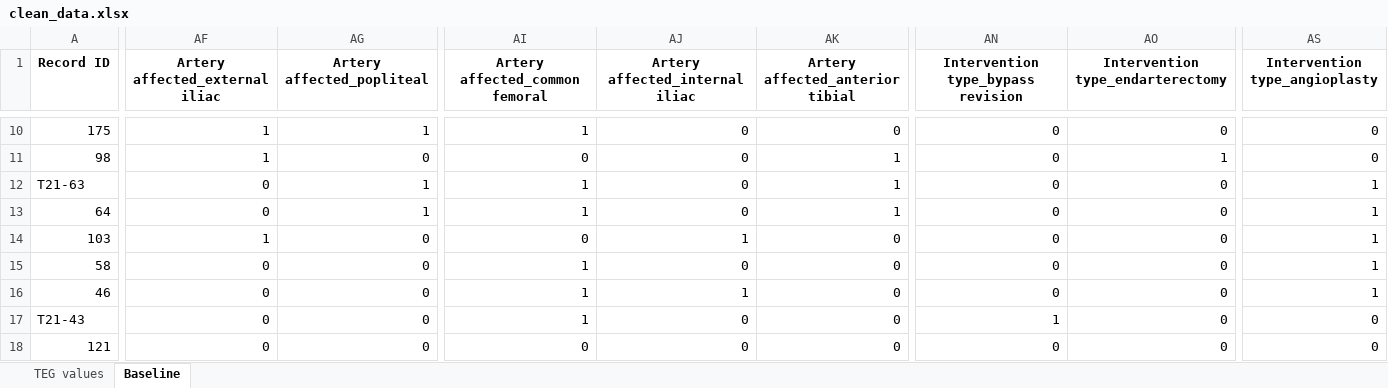
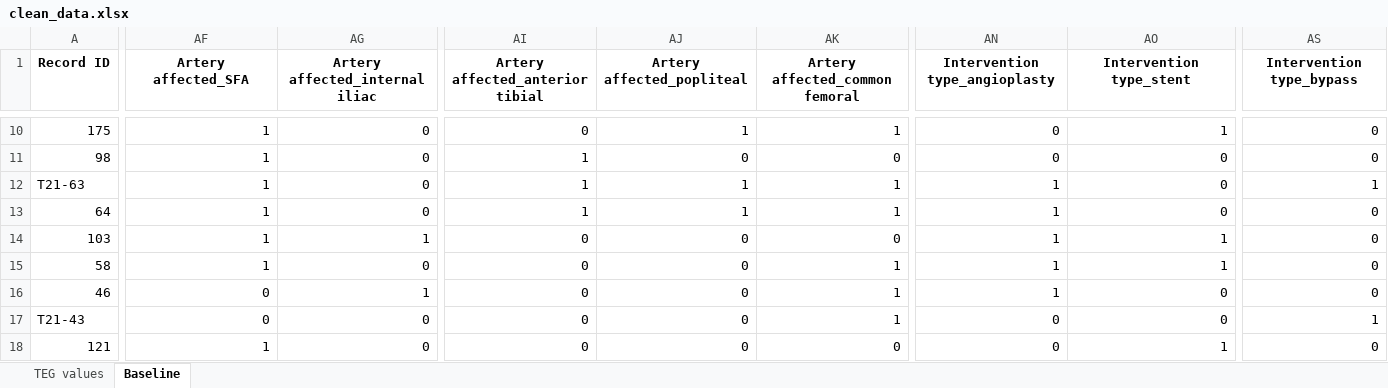
Before and after one commit to kstack21/CapstoneC2023, an Excel workbook: data/clean_data.xlsx, sheet Baseline, drawn as a sheet; only a part is shown, gaps mark what is left out; values as stored, in another font and other column widths than the file's, no borders; the diff covers the shown part only; the diff names each change by its address in the sheet, - before the commit and + after, or states it on an @@ line.

```diff
--- a/data/clean_data.xlsx (sheet Baseline)
+++ b/data/clean_data.xlsx (sheet Baseline)
-AF1: Artery affected_external iliac
+AF1: Artery affected_SFA
-AG1: Artery affected_popliteal
+AG1: Artery affected_internal iliac
-AI1: Artery affected_common femoral
+AI1: Artery affected_anterior tibial
-AJ1: Artery affected_internal iliac
+AJ1: Artery affected_popliteal
-AK1: Artery affected_anterior tibial
+AK1: Artery affected_common femoral
-AN1: Intervention type_bypass revision
+AN1: Intervention type_angioplasty
-AO1: Intervention type_endarterectomy
+AO1: Intervention type_stent
-AS1: Intervention type_angioplasty
+AS1: Intervention type_bypass
-AG10 (Artery affected_internal iliac): 1
+AG10 (Artery affected_internal iliac): 0
-AI10 (Artery affected_anterior tibial): 1
+AI10 (Artery affected_anterior tibial): 0
-AJ10 (Artery affected_popliteal): 0
+AJ10 (Artery affected_popliteal): 1
-AK10 (Artery affected_common femoral): 0
+AK10 (Artery affected_common femoral): 1
-AO10 (Intervention type_stent): 0
+AO10 (Intervention type_stent): 1
-AI11 (Artery affected_anterior tibial): 0
+AI11 (Artery affected_anterior tibial): 1
-AK11 (Artery affected_common femoral): 1
+AK11 (Artery affected_common femoral): 0
-AO11 (Intervention type_stent): 1
+AO11 (Intervention type_stent): 0
-AF12:AF13 (Artery affected_SFA): 0
+AF12:AF13 (Artery affected_SFA): 1
-AG12:AG13 (Artery affected_internal iliac): 1
+AG12:AG13 (Artery affected_internal iliac): 0
-AJ12:AJ13 (Artery affected_popliteal): 0
+AJ12:AJ13 (Artery affected_popliteal): 1
-AN12:AN16 (Intervention type_angioplasty): 0
+AN12:AN16 (Intervention type_angioplasty): 1
-AS13:AS16 (Intervention type_bypass): 1
+AS13:AS16 (Intervention type_bypass): 0
-AG14 (Artery affected_internal iliac): 0
+AG14 (Artery affected_internal iliac): 1
-AJ14 (Artery affected_popliteal): 1
+AJ14 (Artery affected_popliteal): 0
-AO14:AO15 (Intervention type_stent): 0
+AO14:AO15 (Intervention type_stent): 1
-AF15 (Artery affected_SFA): 0
+AF15 (Artery affected_SFA): 1
-AI15:AI17 (Artery affected_anterior tibial): 1
+AI15:AI17 (Artery affected_anterior tibial): 0
-AK15:AK17 (Artery affected_common femoral): 0
+AK15:AK17 (Artery affected_common femoral): 1
-AG16 (Artery affected_internal iliac): 0
+AG16 (Artery affected_internal iliac): 1
-AJ16 (Artery affected_popliteal): 1
+AJ16 (Artery affected_popliteal): 0
-AN17 (Intervention type_angioplasty): 1
+AN17 (Intervention type_angioplasty): 0
-AS17 (Intervention type_bypass): 0
+AS17 (Intervention type_bypass): 1
-AF18 (Artery affected_SFA): 0
+AF18 (Artery affected_SFA): 1
-AO18 (Intervention type_stent): 0
+AO18 (Intervention type_stent): 1
```
Also changed, not shown: 238 edited cells elsewhere in this sheet, sheet TEG values, data/extended_data.xlsx, data/merged_data.xlsx, 2 other files.
